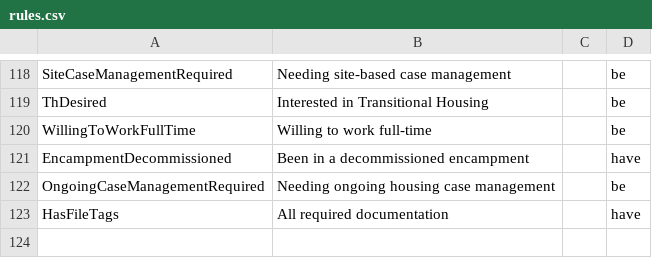
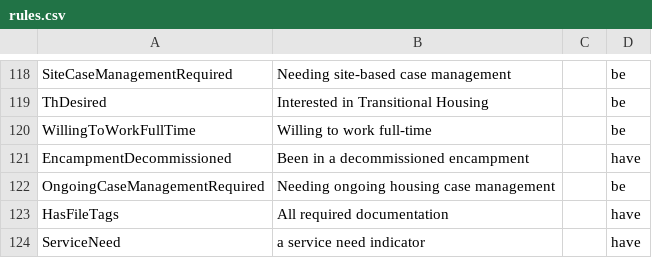
Before and after one commit to greenriver/boston-cas, a CSV file: db/rules.csv, drawn as a sheet; only a part is shown, gaps mark what is left out.

Commit message:
Add rule for Service Need Indicator - 186711621

```diff
--- a/db/rules.csv
+++ b/db/rules.csv
@@ -123 +123,2 @@ OngoingCaseManagementRequired,Needing ongoing housing case management,,be
 HasFileTags,All required documentation,,have
+ServiceNeed,a service need indicator,,have
```
Also changed, not shown: 7 other files.
